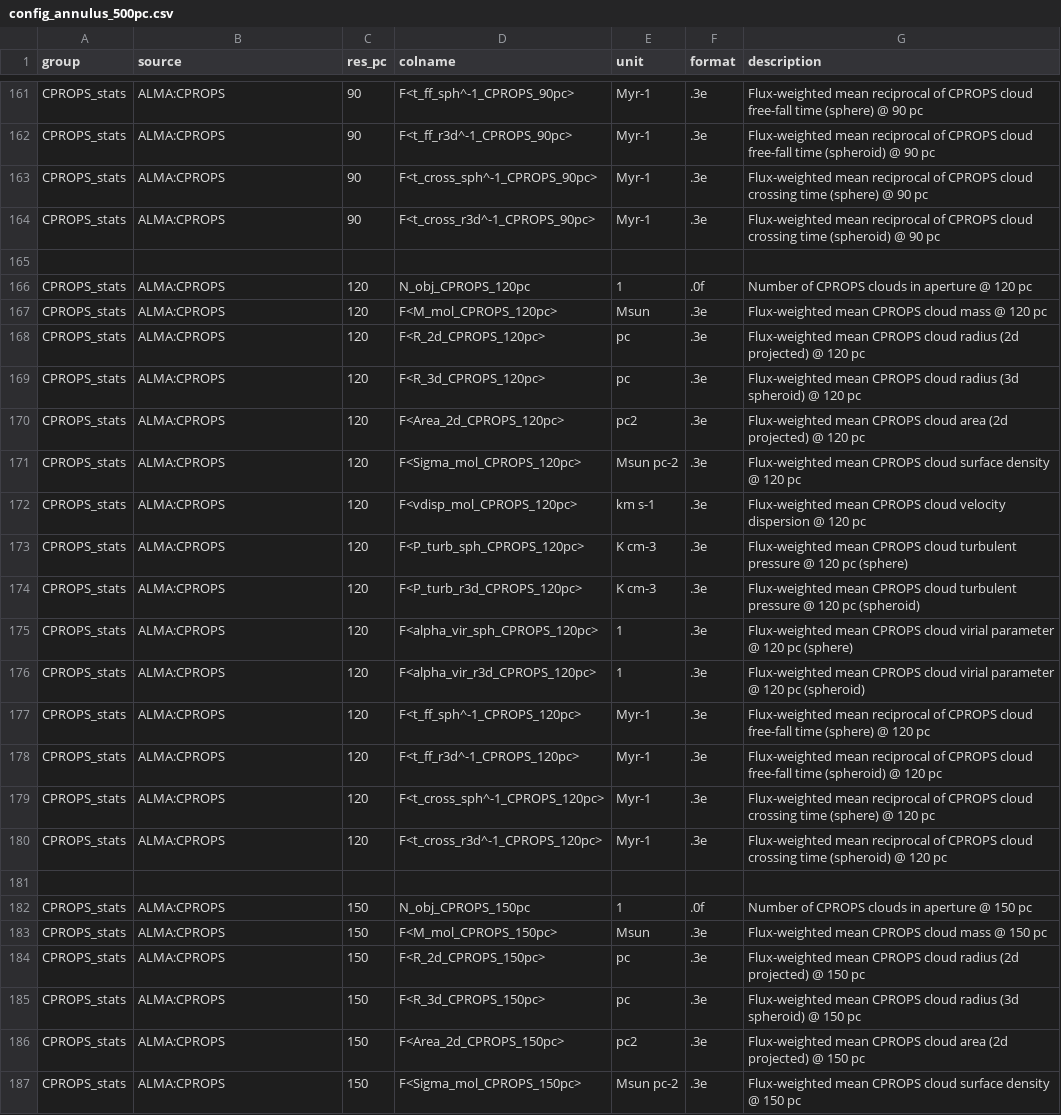
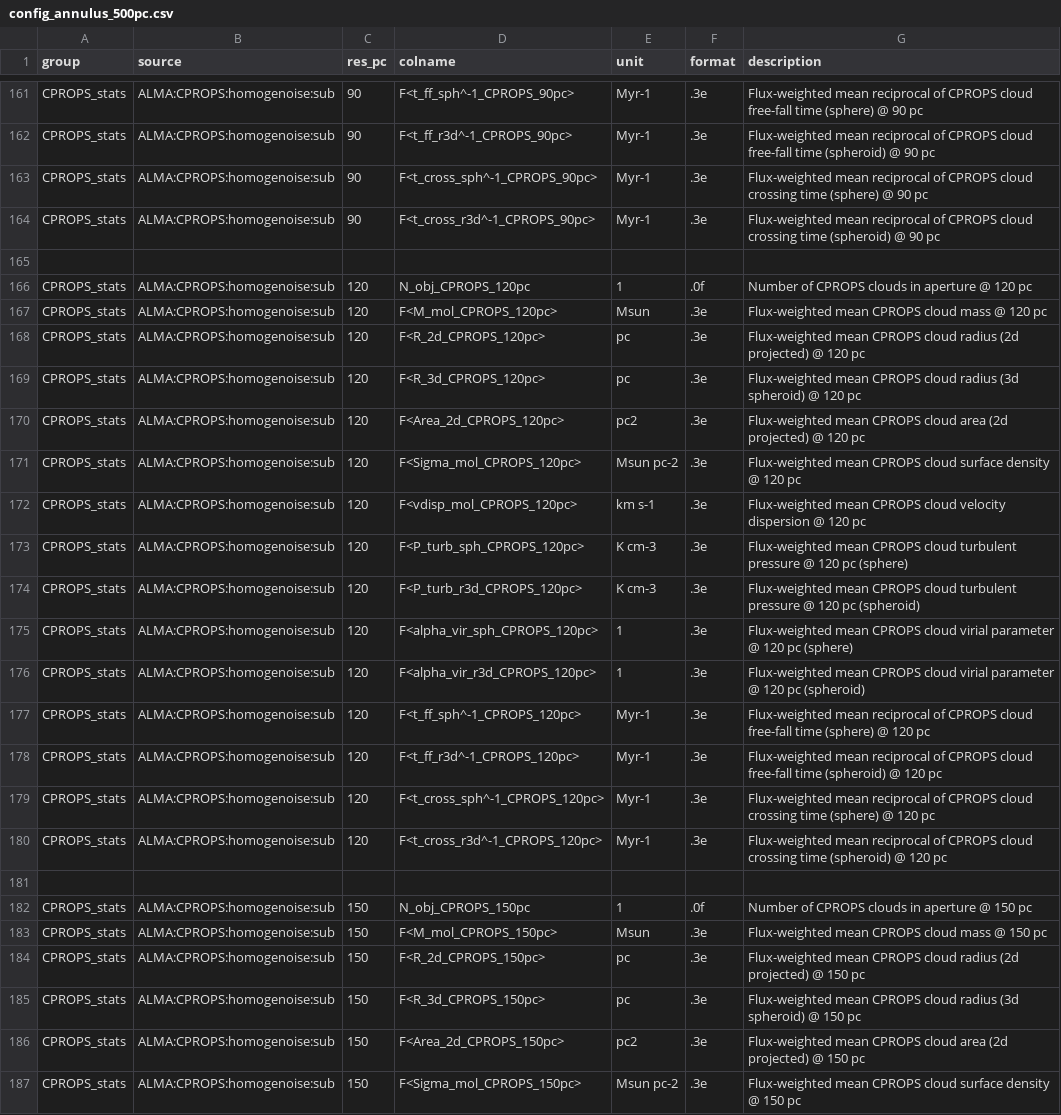
Before and after one commit to PhangsTeam/MegaTable, a CSV file: config_annulus_500pc.csv, drawn as a sheet; only a part is shown, gaps mark what is left out; the diff covers the shown part only; the diff names each change by its address in the sheet, - before the commit and + after, or states it on an @@ line.

Commit message:
[FEAT] Use 'homogenoise' CPROPS catalogs

```diff
--- a/config_annulus_500pc.csv
+++ b/config_annulus_500pc.csv
-B161:B164 (source): ALMA:CPROPS
+B161:B164 (source): ALMA:CPROPS:homogenoise:sub
-B166:B180 (source): ALMA:CPROPS
+B166:B180 (source): ALMA:CPROPS:homogenoise:sub
-B182:B187 (source): ALMA:CPROPS
+B182:B187 (source): ALMA:CPROPS:homogenoise:sub
```
Also changed, not shown: 35 edited cells elsewhere in this file, config_circumcloud_500pc.csv, config_hexagon_1kpc.csv, 2 other files.
